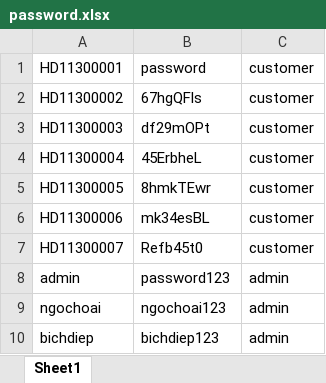
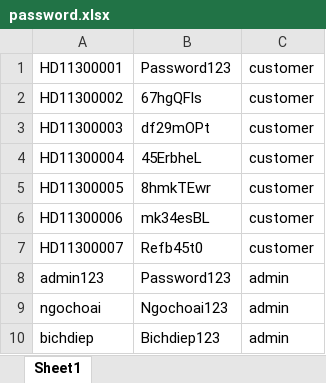
Before and after one commit to anhtcogn/ElectricitySystem, an Excel workbook: password.xlsx, sheet Sheet1, drawn as a sheet; values as stored, in another font and other column widths than the file's, no borders; the diff names each change by its address in the sheet, - before the commit and + after, or states it on an @@ line.

```diff
--- a/password.xlsx (sheet Sheet1)
+++ b/password.xlsx (sheet Sheet1)
-B1: password
+B1: Password123
-A8: admin
+A8: admin123
-B8: password123
+B8: Password123
-B9: ngochoai123
+B9: Ngochoai123
-B10: bichdiep123
+B10: Bichdiep123
```
Also changed, not shown: 7 other files.
